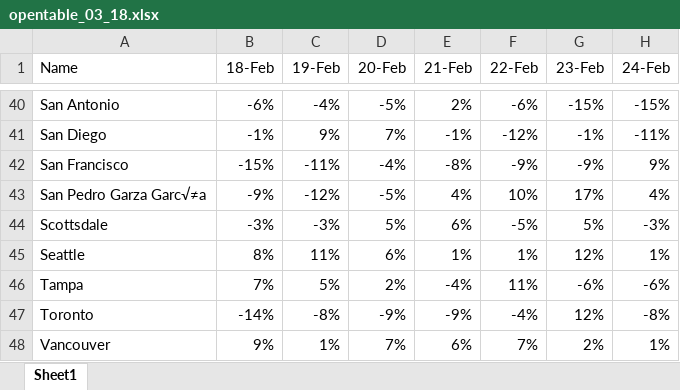
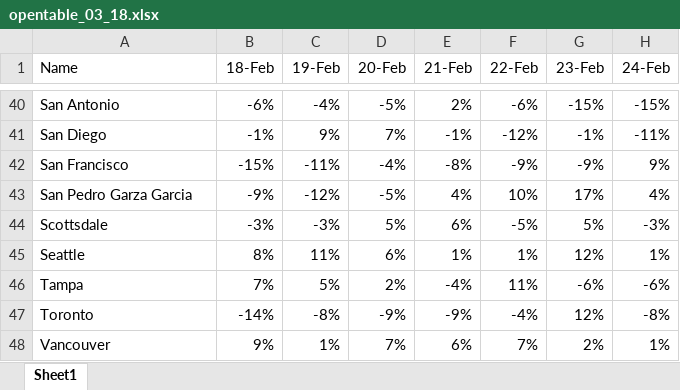
Before and after one commit to johntomczak/corona_da, an Excel workbook: opentable_03_18.xlsx, sheet Sheet1, drawn as a sheet; only a part is shown, gaps mark what is left out; values as stored, in another font and other column widths than the file's, no borders; the diff names each change by its address in the sheet, - before the commit and + after, or states it on an @@ line.

```diff
--- a/opentable_03_18.xlsx (sheet Sheet1)
+++ b/opentable_03_18.xlsx (sheet Sheet1)
-A43 (Name): San Pedro Garza Garc√≠a
+A43 (Name): San Pedro Garza Garcia
```
